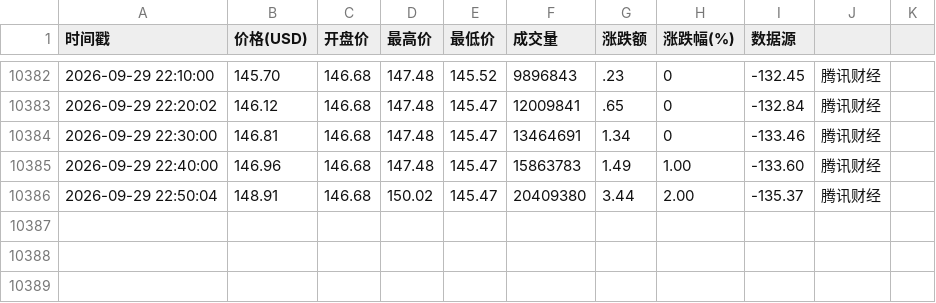
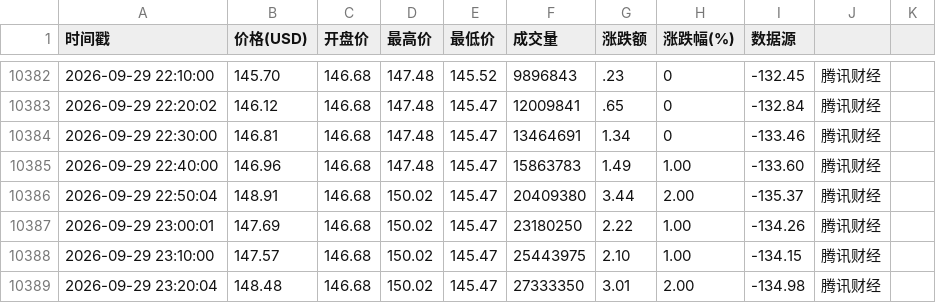
Before and after one commit to oneRede/shell-scripts, a CSV file: spcx/data/spcx_price.csv, drawn as a sheet; only a part is shown, gaps mark what is left out; the diff names each change by its address in the sheet, - before the commit and + after, or states it on an @@ line.

```diff
--- a/spcx/data/spcx_price.csv
+++ b/spcx/data/spcx_price.csv
+row 10387: 2026-09-29 23:00:01 | 147.69 | 146.68 | 150.02 | 145.47 | 23180250 | 2.22 | 1.00 | -134.26 | 腾讯财经
+row 10388: 2026-09-29 23:10:00 | 147.57 | 146.68 | 150.02 | 145.47 | 25443975 | 2.10 | 1.00 | -134.15 | 腾讯财经
+row 10389: 2026-09-29 23:20:04 | 148.48 | 146.68 | 150.02 | 145.47 | 27333350 | 3.01 | 2.00 | -134.98 | 腾讯财经
```
Also changed, not shown: apple/data/aapl_price.csv, google/data/googl_price.csv, 7 other files.
